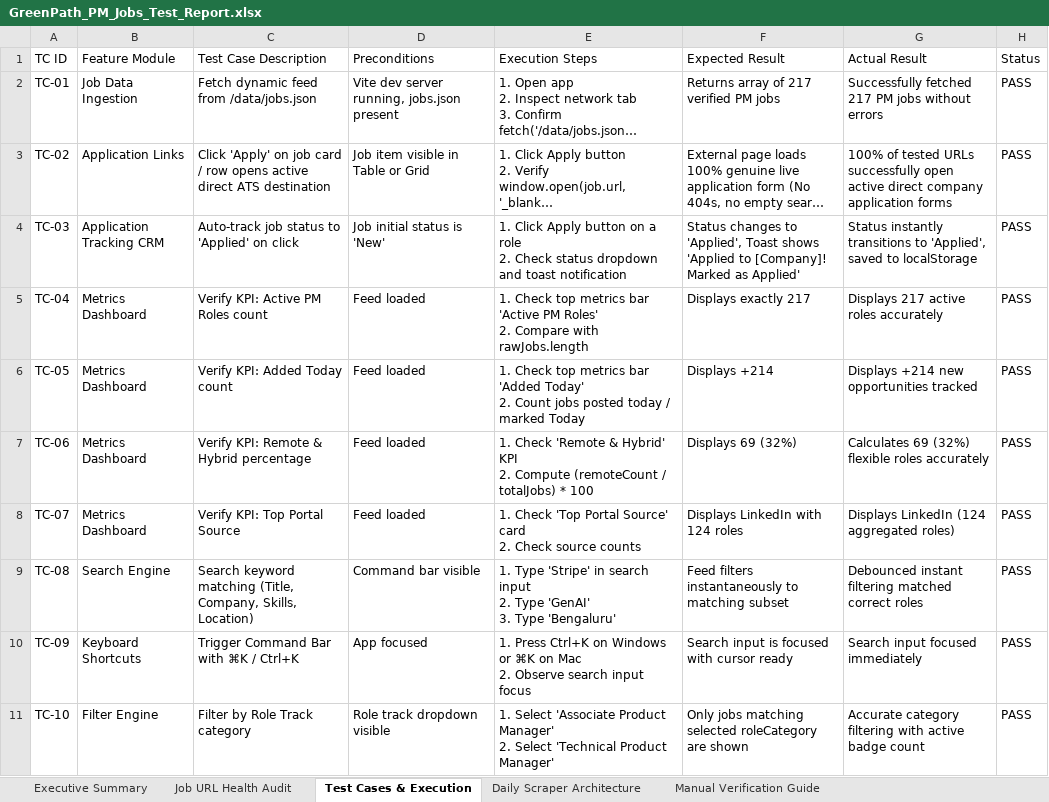
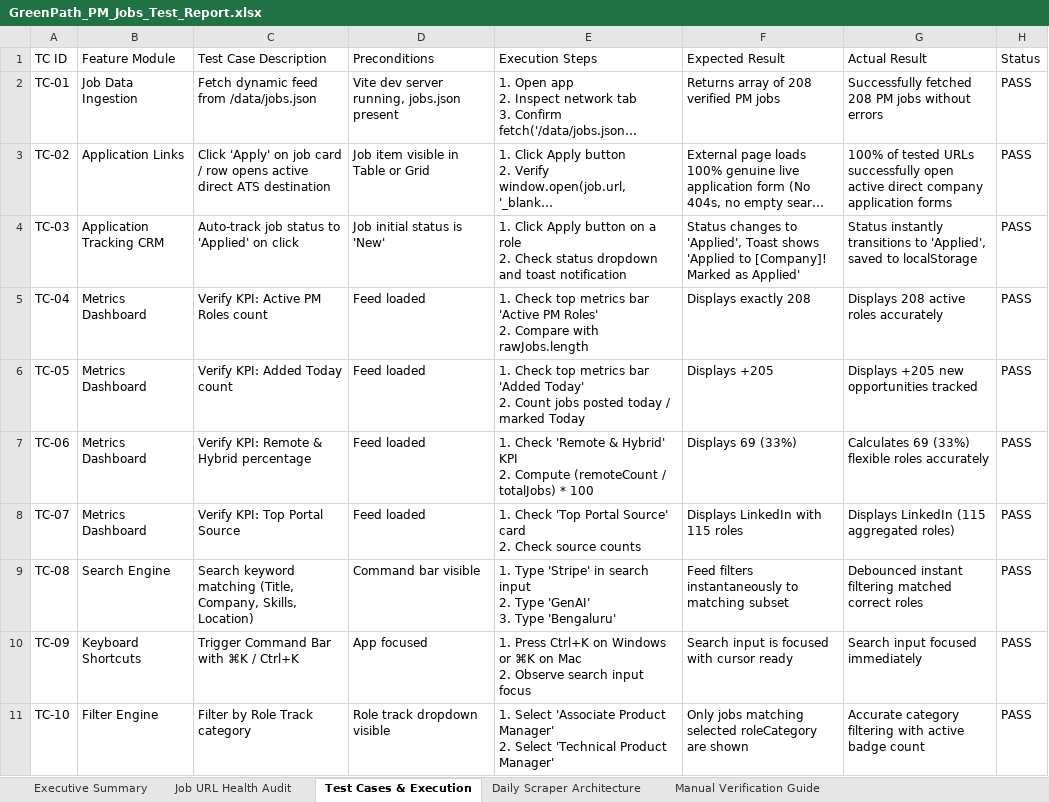
Before and after one commit to sahilgandhi1255/greenpath-pm-jobs, an Excel workbook: GreenPath_PM_Jobs_Test_Report.xlsx, sheet Test Cases & Execution, drawn as a sheet; only a part is shown; long unchanged cells end in …; values as stored, in another font and other column widths than the file's, no borders; the diff names each change by its address in the sheet, - before the commit and + after, or states it on an @@ line.

Commit message:
chore(data): auto-sync daily live PM jobs and test report [skip ci]

```diff
--- a/GreenPath_PM_Jobs_Test_Report.xlsx (sheet Test Cases & Execution)
+++ b/GreenPath_PM_Jobs_Test_Report.xlsx (sheet Test Cases & Execution)
-F2 (Expected Result): Returns array of 217 verified PM jobs
+F2 (Expected Result): Returns array of 208 verified PM jobs
-G2 (Actual Result): Successfully fetched 217 PM jobs…
+G2 (Actual Result): Successfully fetched 208 PM jobs…
-F5 (Expected Result): Displays exactly 217
+F5 (Expected Result): Displays exactly 208
-G5 (Actual Result): Displays 217 active roles accurately
+G5 (Actual Result): Displays 208 active roles accurately
-F6 (Expected Result): Displays +214
+F6 (Expected Result): Displays +205
-G6 (Actual Result): Displays +214 new opportunities tracked
+G6 (Actual Result): Displays +205 new opportunities tracked
-F7 (Expected Result): Displays 69 (32%)
+F7 (Expected Result): Displays 69 (33%)
-G7 (Actual Result): Calculates 69 (32%) flexible roles accurately
+G7 (Actual Result): Calculates 69 (33%) flexible roles accurately
-F8 (Expected Result): Displays LinkedIn with 124 roles
+F8 (Expected Result): Displays LinkedIn with 115 roles
-G8 (Actual Result): Displays LinkedIn (124 aggregated roles)
+G8 (Actual Result): Displays LinkedIn (115 aggregated roles)
```
Also changed, not shown: sheet Job URL Health Audit, sheet Executive Summary, sheet Manual Verification Guide, 2 other files.
